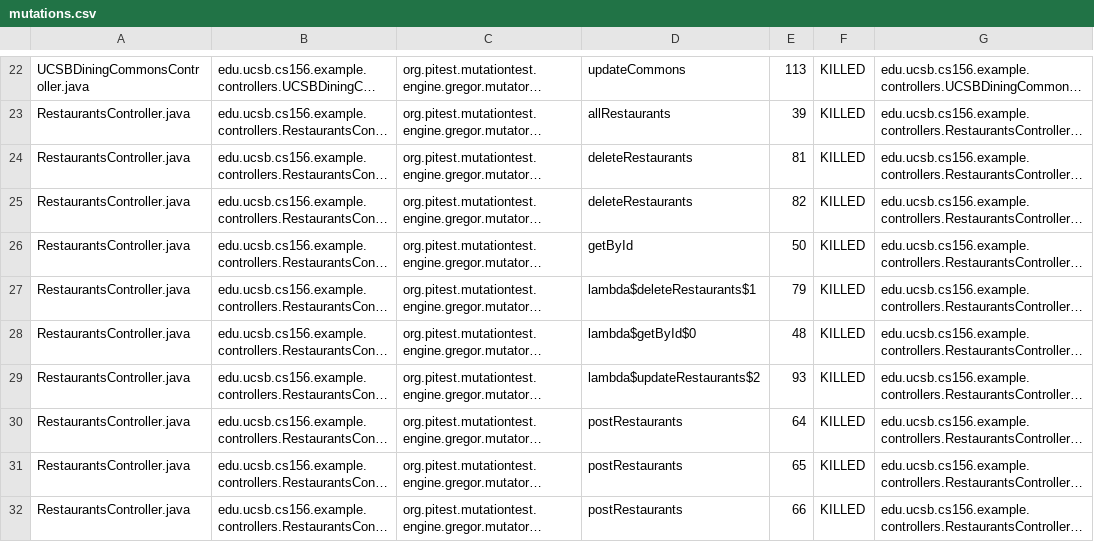
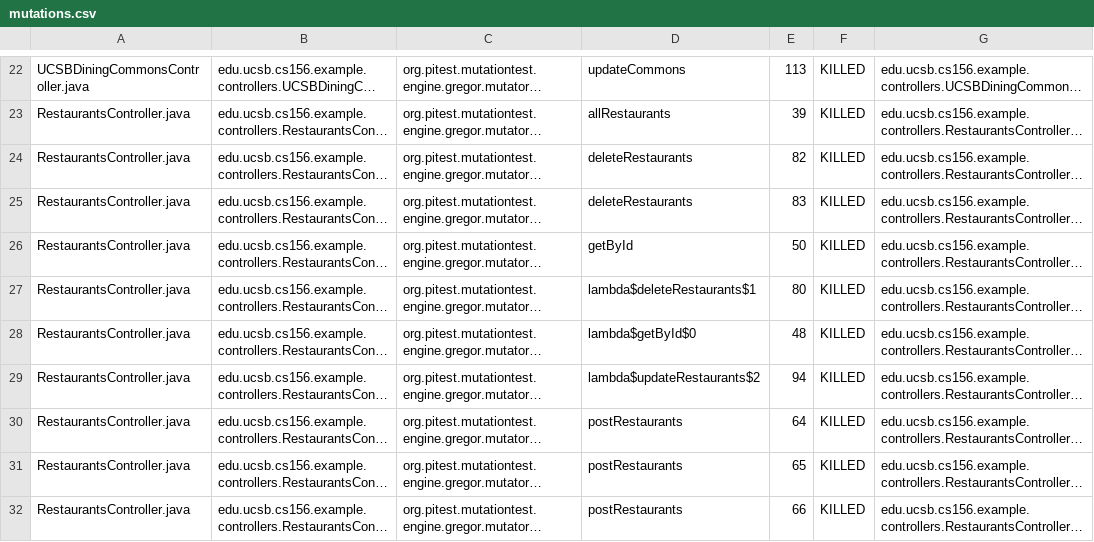
Before and after one commit to ucsb-cs156-s23/team03-s23-7pm-3, a CSV file: pitest/mutations.csv, drawn as a sheet; only a part is shown, gaps mark what is left out; long unchanged cells end in …; the diff covers the shown part only; the diff names each change by its address in the sheet, - before the commit and + after, or states it on an @@ line.

```diff
--- a/pitest/mutations.csv
+++ b/pitest/mutations.csv
-E24: 81
+E24: 82
-E25: 82
+E25: 83
-E27: 79
+E27: 80
-E29: 93
+E29: 94
```
Also changed, not shown: 1 added row, 1 removed row and 3 edited cells elsewhere in this file, 14 other files.
